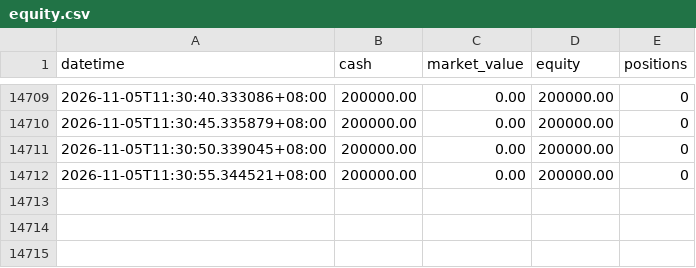
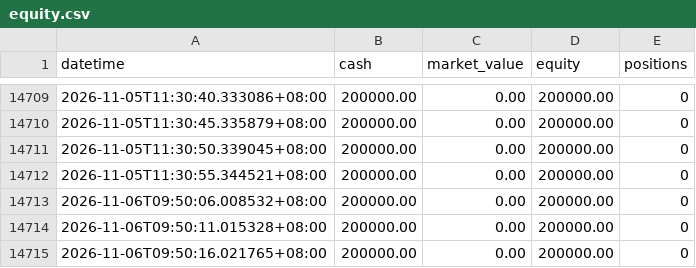
Before and after one commit to huvan9527-a11y/s19-346-, a CSV file: logs/equity.csv, drawn as a sheet; only a part is shown, gaps mark what is left out; the diff names each change by its address in the sheet, - before the commit and + after, or states it on an @@ line.

```diff
--- a/logs/equity.csv
+++ b/logs/equity.csv
+row 14713: 2026-11-06T09:50:06.008532+08:00 | 200000.00 | 0.00 | 200000.00 | 0
+row 14714: 2026-11-06T09:50:11.015328+08:00 | 200000.00 | 0.00 | 200000.00 | 0
+row 14715: 2026-11-06T09:50:16.021765+08:00 | 200000.00 | 0.00 | 200000.00 | 0
```
Also changed, not shown: 32 other files.
